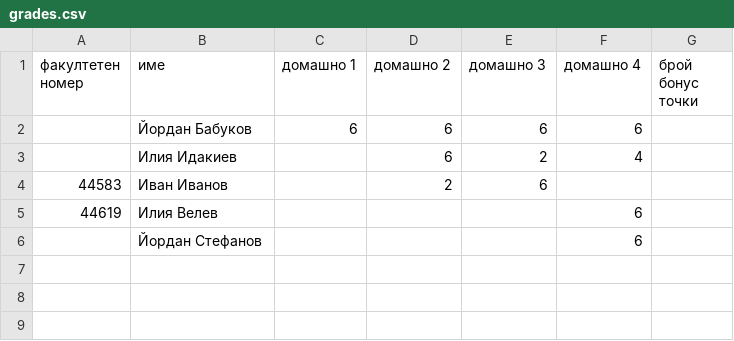
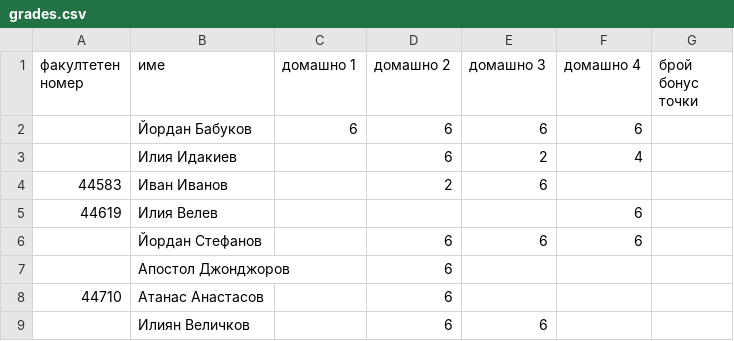
Before and after one commit to yassenb/fp-2011, a CSV file: grades.csv, drawn as a sheet.

Commit message:
Update grades.csv

```diff
--- a/grades.csv
+++ b/grades.csv
@@ -5,2 +5,5 @@
 44619,Илия Велев,,,,6,
-,Йордан Стефанов,,,,6,
+,Йордан Стефанов,,6,6,6,
+,Апостол Джонджоров,,6,,,
+44710,Атанас Анастасов,,6,,,
+,Илиян Величков,,6,6,,
```
